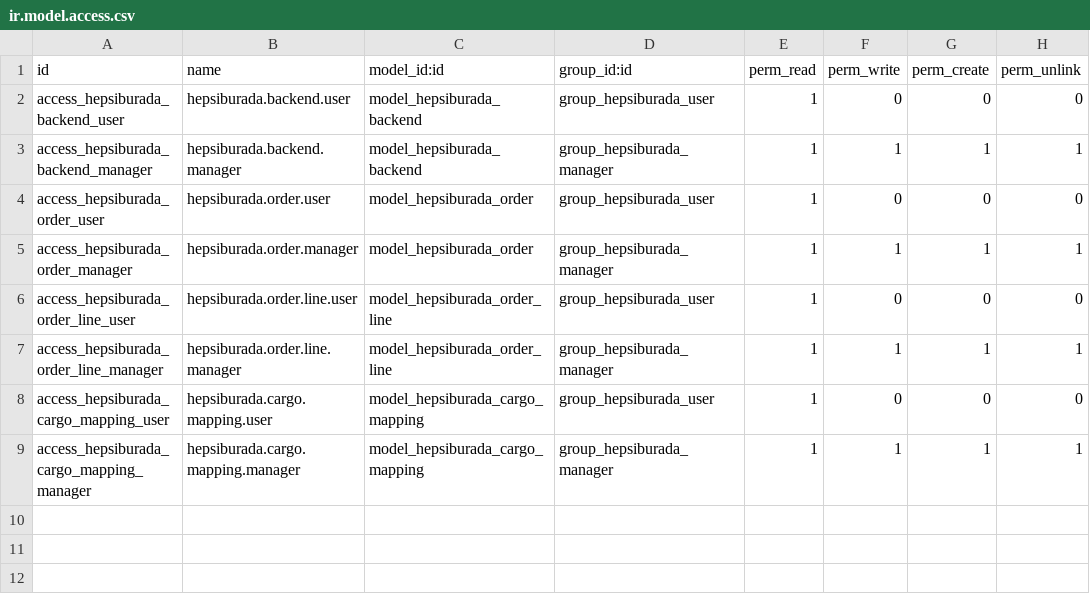
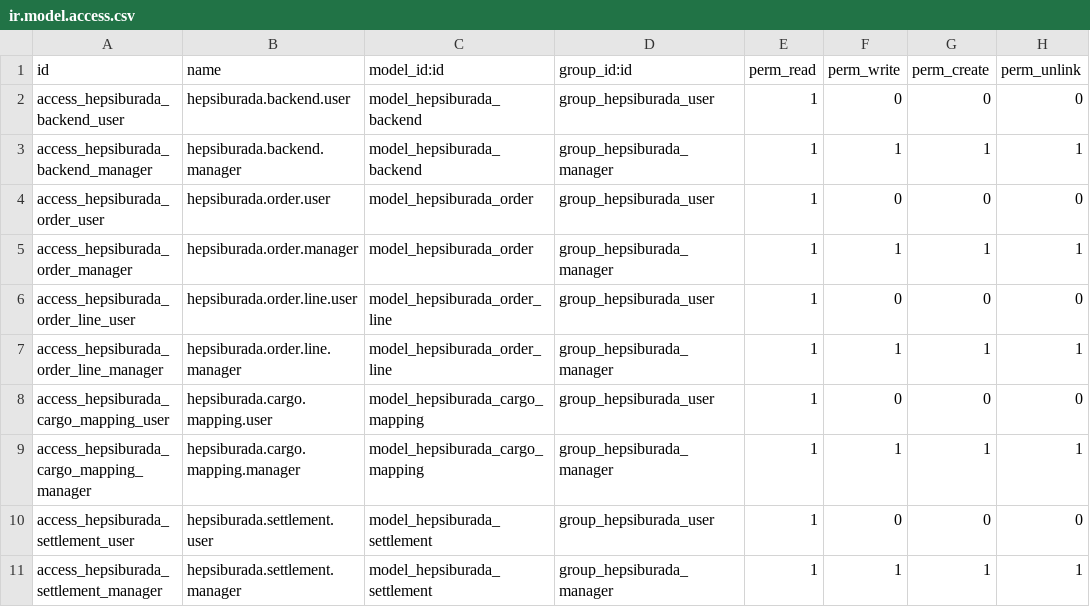
Before and after one commit to altinkaya-opensource/odoo-addons, a CSV file: hepsiburada_integration/security/ir.model.access.csv, drawn as a sheet.

Commit message:
feat: Implement Hepsiburada settlement import and management features

```diff
--- a/hepsiburada_integration/security/ir.model.access.csv
+++ b/hepsiburada_integration/security/ir.model.access.csv
@@ -9 +9,3 @@ access_hepsiburada_cargo_mapping_user,hepsiburada.cargo.mapping.user,model_hepsi
 access_hepsiburada_cargo_mapping_manager,hepsiburada.cargo.mapping.manager,model_hepsiburada_cargo_mapping,group_hepsiburada_manager,1,1,1,1
+access_hepsiburada_settlement_user,hepsiburada.settlement.user,model_hepsiburada_settlement,group_hepsiburada_user,1,0,0,0
+access_hepsiburada_settlement_manager,hepsiburada.settlement.manager,model_hepsiburada_settlement,group_hepsiburada_manager,1,1,1,1
```
Also changed, not shown: 11 other files.
